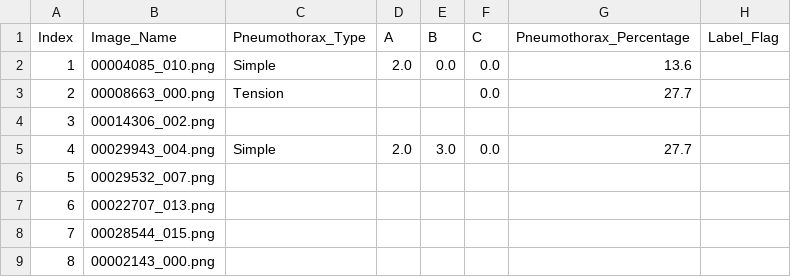
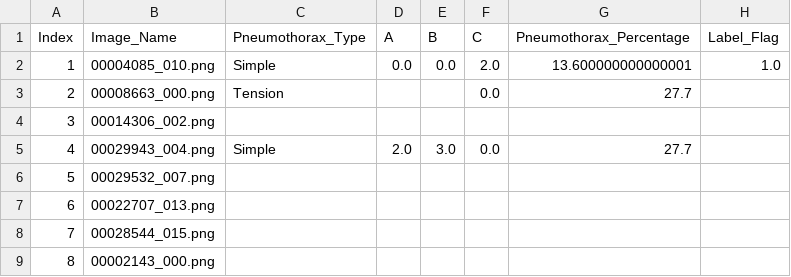
Before and after one commit to Abdullahshade/lastAppAbdullah, a CSV file: GT_Pneumothorax.csv, drawn as a sheet; only a part is shown.

Commit message:
Update metadata with pneumothorax grading

```diff
--- a/GT_Pneumothorax.csv
+++ b/GT_Pneumothorax.csv
@@ -1,3 +1,3 @@
 Index,Image_Name,Pneumothorax_Type,A,B,C,Pneumothorax_Percentage,Label_Flag
-1,00004085_010.png,Simple,2.0,0.0,0.0,13.6,
+1,00004085_010.png,Simple,0.0,0.0,2.0,13.600000000000001,1.0
 2,00008663_000.png,Tension,,,0.0,27.7,
```
